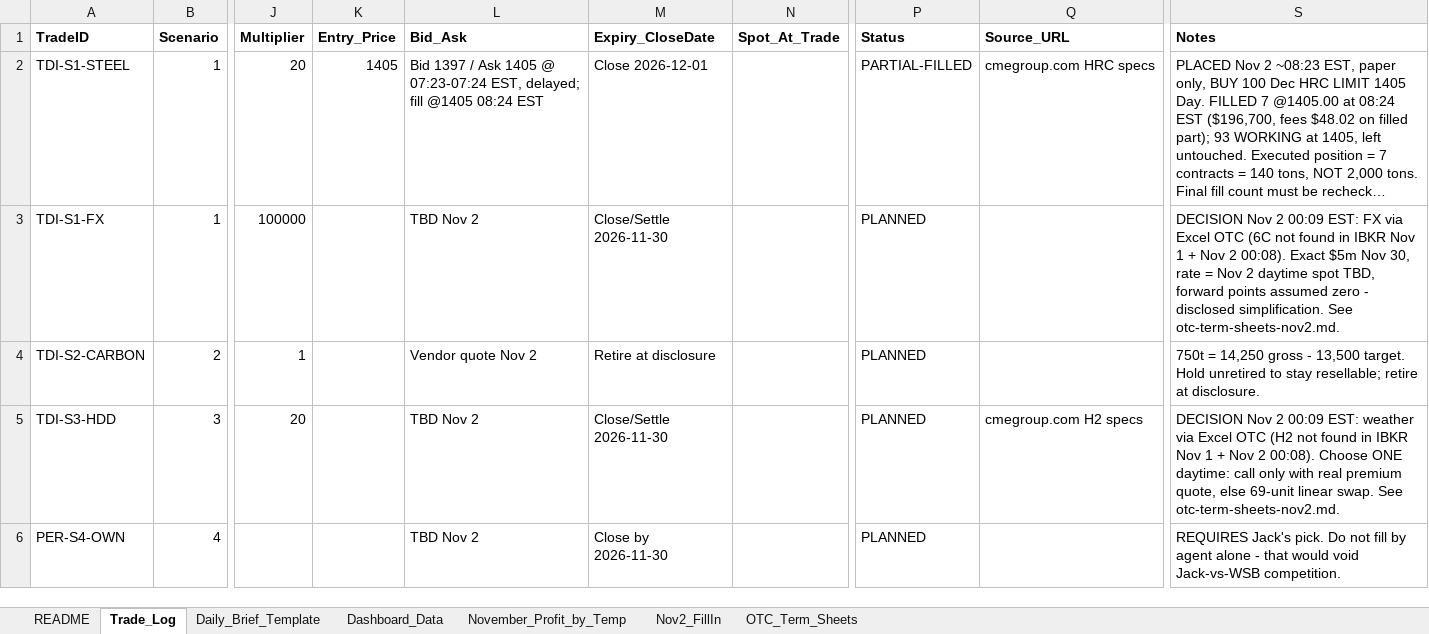
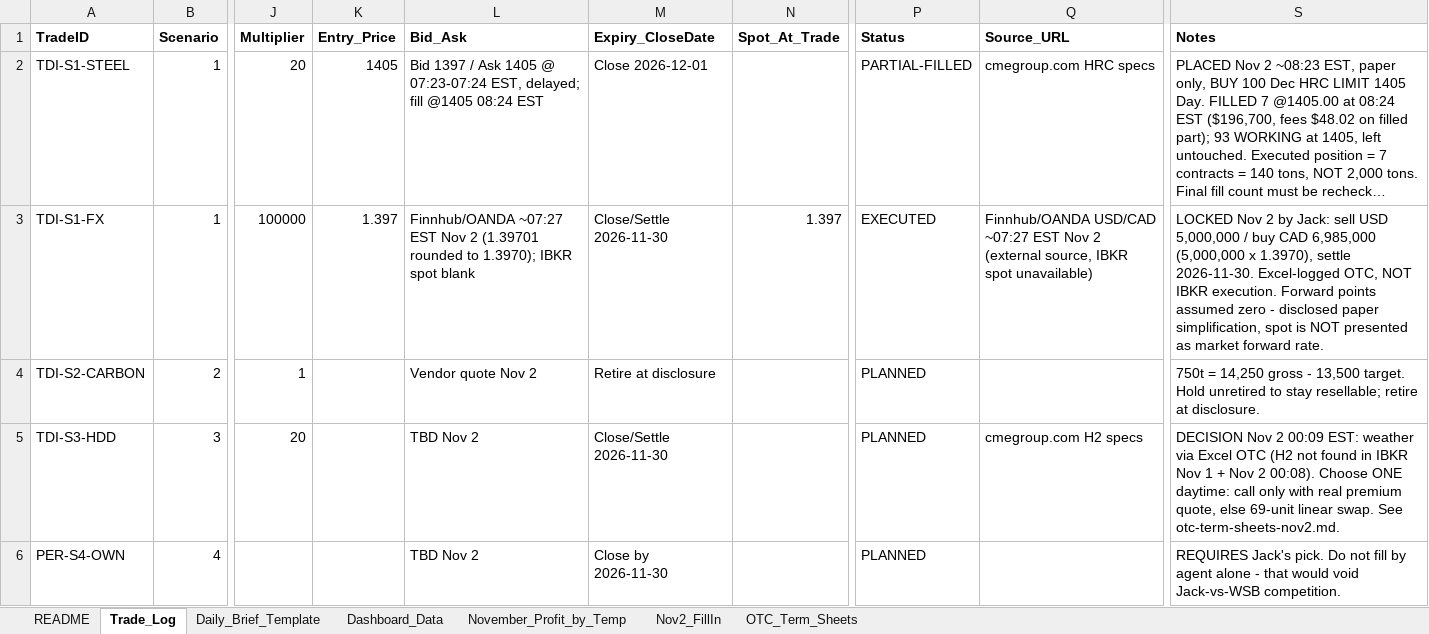
Before and after one commit to faketut/course, an Excel workbook: afm322/paper-trading/TDI_trade_log.xlsx, sheet Trade_Log, drawn as a sheet; only a part is shown, gaps mark what is left out; long unchanged cells end in …; values as stored, in another font and other column widths than the file's, no borders; the diff names each change by its address in the sheet, - before the commit and + after, or states it on an @@ line.

Commit message:
AFM322: update FX OTC lock and trade log (Nov 2 afternoon)
FX OTC forward locked at 1.3970: sell USD 5,000,000 / buy CAD 6,985,000,
settle Nov 30, Excel-logged OTC. Trade log FX row now EXECUTED.

```diff
--- a/afm322/paper-trading/TDI_trade_log.xlsx (sheet Trade_Log)
+++ b/afm322/paper-trading/TDI_trade_log.xlsx (sheet Trade_Log)
-K3 (Entry_Price): (empty)
+K3 (Entry_Price): 1.397
-L3 (Bid_Ask): TBD Nov 2
+L3 (Bid_Ask): Finnhub/OANDA ~07:27 EST Nov 2 (1.39701 rounded to 1.3970); IBKR spot blank
-N3 (Spot_At_Trade): (empty)
+N3 (Spot_At_Trade): 1.397
-P3 (Status): PLANNED
+P3 (Status): EXECUTED
-Q3 (Source_URL): (empty)
+Q3 (Source_URL): Finnhub/OANDA USD/CAD ~07:27 EST Nov 2 (external source, IBKR spot unavailable)
-S3 (Notes): DECISION Nov 2 00:09 EST: FX via Excel OTC (6C not found in IBKR Nov 1 + Nov 2 00:08). Exact $5m Nov 30, rate = Nov 2 daytime spot TBD, forward points assumed zero - disclosed simplification. See otc-term-sheets-nov2.md.
+S3 (Notes): LOCKED Nov 2 by Jack: sell USD 5,000,000 / buy CAD 6,985,000 (5,000,000 x 1.3970), settle 2026-11-30. Excel-logged OTC, NOT IBKR execution. Forward points assumed zero - disclosed paper simplification, spot is NOT presented as market forward rate.
```
Also changed, not shown: sheet OTC_Term_Sheets, 2 other files.
